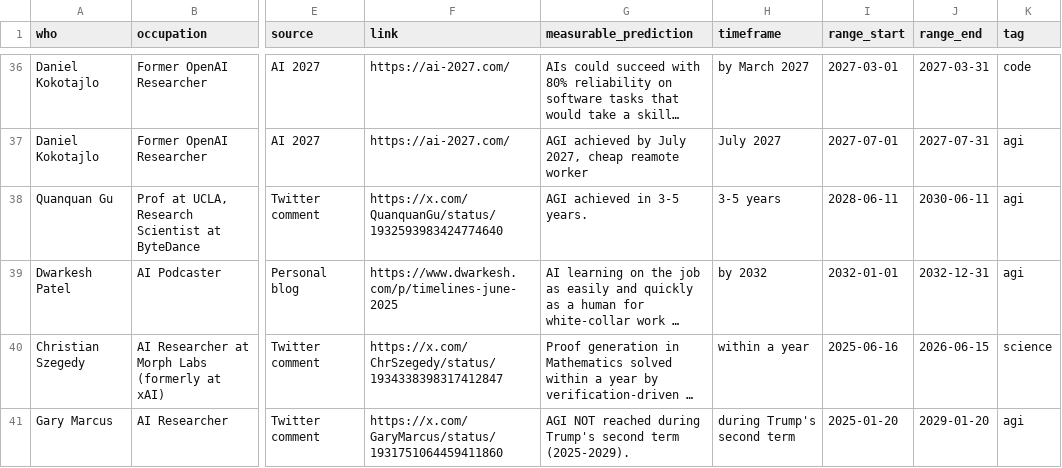
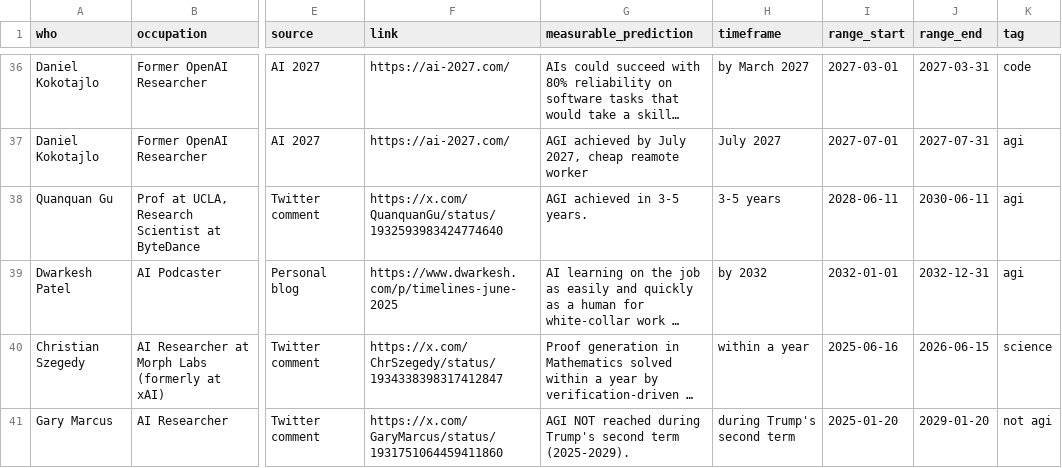
Before and after one commit to horvgbor/predictaifuture, a CSV file: data/data.csv, drawn as a sheet; only a part is shown, gaps mark what is left out; long unchanged cells end in …; the diff covers the shown part only; the diff names each change by its address in the sheet, - before the commit and + after, or states it on an @@ line.

Commit message:
not agi

```diff
--- a/data/data.csv
+++ b/data/data.csv
-K41 (tag): agi
+K41 (tag): not agi
```
Also changed, not shown: 1 added row and 1 edited cell elsewhere in this file.
